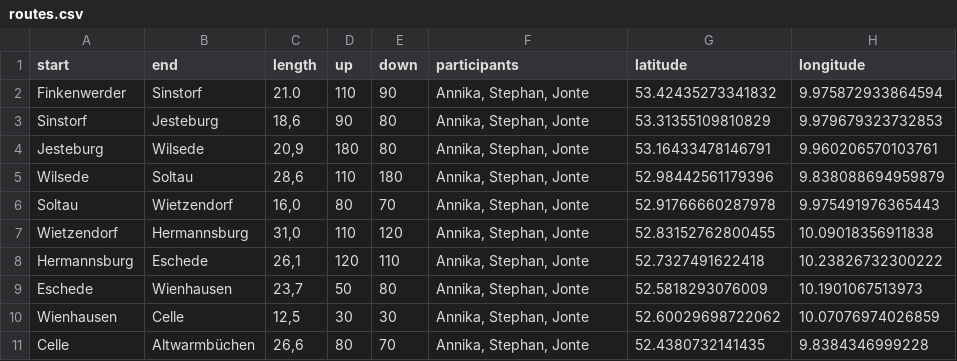
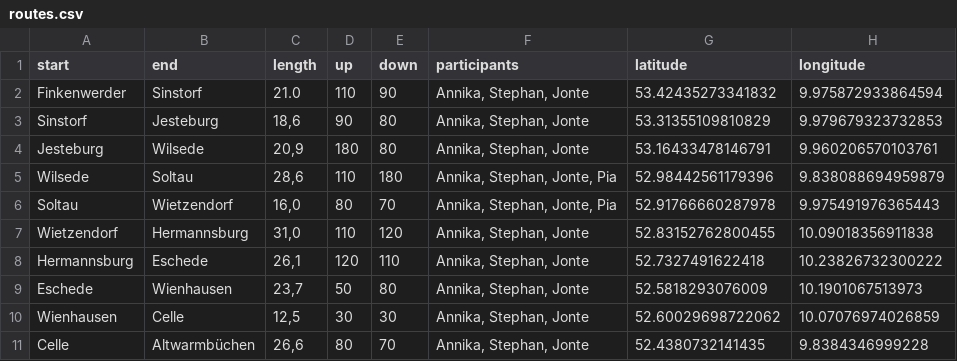
Before and after one commit to Lausbert/diesdas, a CSV file: _data/routes.csv, drawn as a sheet; only a part is shown; the diff names each change by its address in the sheet, - before the commit and + after, or states it on an @@ line.

Commit message:
wip

```diff
--- a/_data/routes.csv
+++ b/_data/routes.csv
-F5:F6 (participants): Annika, Stephan, Jonte
+F5:F6 (participants): Annika, Stephan, Jonte, Pia
```
